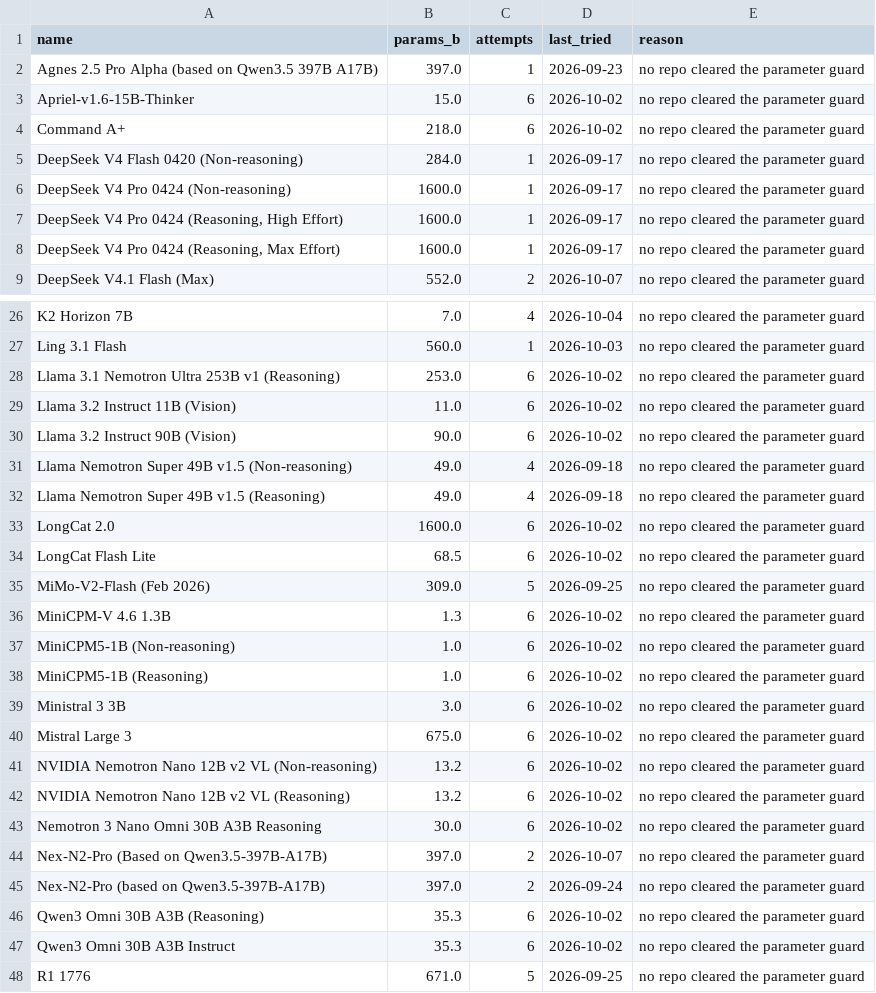
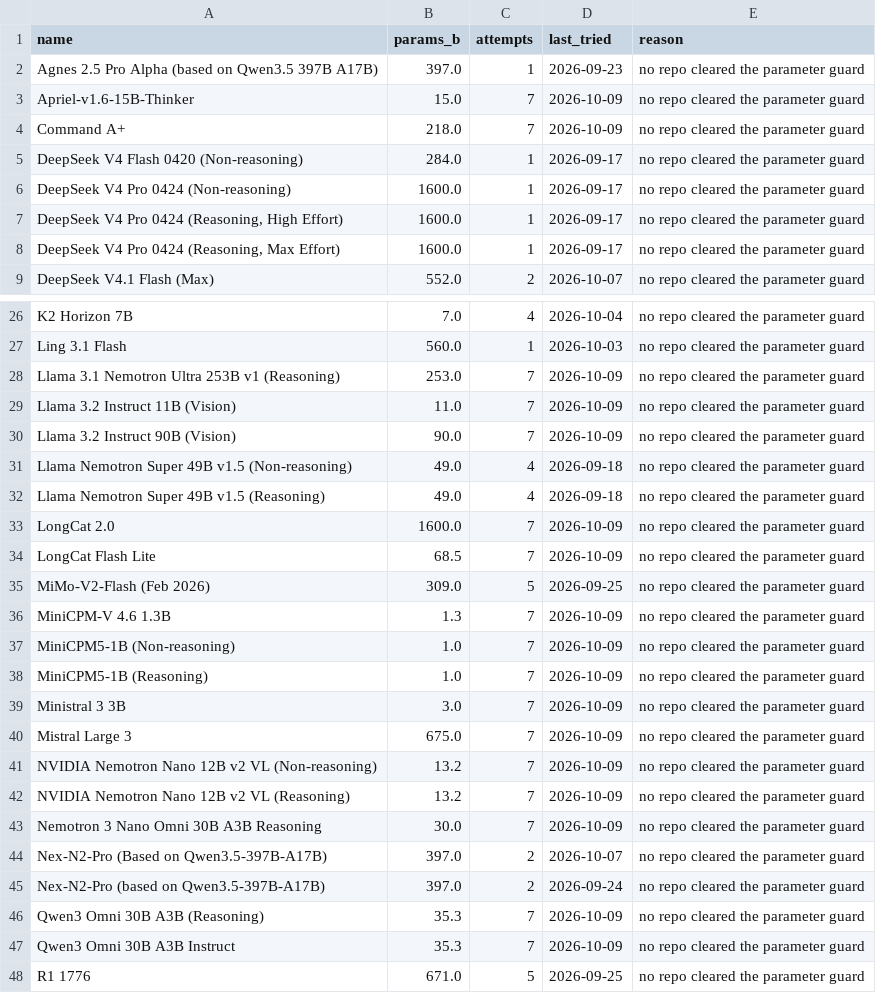
Before and after one commit to Avo-Sarkissian/AI-Frontier-Database, a CSV file: data/raw/aa_local_arch_unresolved.csv, drawn as a sheet; only a part is shown, gaps mark what is left out; the diff covers the shown part only.

```diff
--- a/data/raw/aa_local_arch_unresolved.csv
+++ b/data/raw/aa_local_arch_unresolved.csv
@@ -2,4 +2,4 @@ name,params_b,attempts,last_tried,reason
 Agnes 2.5 Pro Alpha (based on Qwen3.5 397B A17B),397.0,1,2026-09-23,no repo cleared the parameter guard
-Apriel-v1.6-15B-Thinker,15.0,6,2026-10-02,no repo cleared the parameter guard
-Command A+,218.0,6,2026-10-02,no repo cleared the parameter guard
+Apriel-v1.6-15B-Thinker,15.0,7,2026-10-09,no repo cleared the parameter guard
+Command A+,218.0,7,2026-10-09,no repo cleared the parameter guard
 DeepSeek V4 Flash 0420 (Non-reasoning),284.0,1,2026-09-17,no repo cleared the parameter guard
@@ -27,22 +27,22 @@ K2 Horizon 7B,7.0,4,2026-10-04,no repo cleared the parameter guard
 Ling 3.1 Flash,560.0,1,2026-10-03,no repo cleared the parameter guard
-Llama 3.1 Nemotron Ultra 253B v1 (Reasoning),253.0,6,2026-10-02,no repo cleared the parameter guard
-Llama 3.2 Instruct 11B (Vision),11.0,6,2026-10-02,no repo cleared the parameter guard
-Llama 3.2 Instruct 90B (Vision),90.0,6,2026-10-02,no repo cleared the parameter guard
+Llama 3.1 Nemotron Ultra 253B v1 (Reasoning),253.0,7,2026-10-09,no repo cleared the parameter guard
+Llama 3.2 Instruct 11B (Vision),11.0,7,2026-10-09,no repo cleared the parameter guard
+Llama 3.2 Instruct 90B (Vision),90.0,7,2026-10-09,no repo cleared the parameter guard
 Llama Nemotron Super 49B v1.5 (Non-reasoning),49.0,4,2026-09-18,no repo cleared the parameter guard
 Llama Nemotron Super 49B v1.5 (Reasoning),49.0,4,2026-09-18,no repo cleared the parameter guard
-LongCat 2.0,1600.0,6,2026-10-02,no repo cleared the parameter guard
-LongCat Flash Lite,68.5,6,2026-10-02,no repo cleared the parameter guard
+LongCat 2.0,1600.0,7,2026-10-09,no repo cleared the parameter guard
+LongCat Flash Lite,68.5,7,2026-10-09,no repo cleared the parameter guard
 MiMo-V2-Flash (Feb 2026),309.0,5,2026-09-25,no repo cleared the parameter guard
-MiniCPM-V 4.6 1.3B,1.3,6,2026-10-02,no repo cleared the parameter guard
-MiniCPM5-1B (Non-reasoning),1.0,6,2026-10-02,no repo cleared the parameter guard
-MiniCPM5-1B (Reasoning),1.0,6,2026-10-02,no repo cleared the parameter guard
-Ministral 3 3B,3.0,6,2026-10-02,no repo cleared the parameter guard
-Mistral Large 3,675.0,6,2026-10-02,no repo cleared the parameter guard
-NVIDIA Nemotron Nano 12B v2 VL (Non-reasoning),13.2,6,2026-10-02,no repo cleared the parameter guard
-NVIDIA Nemotron Nano 12B v2 VL (Reasoning),13.2,6,2026-10-02,no repo cleared the parameter guard
-Nemotron 3 Nano Omni 30B A3B Reasoning,30.0,6,2026-10-02,no repo cleared the parameter guard
+MiniCPM-V 4.6 1.3B,1.3,7,2026-10-09,no repo cleared the parameter guard
+MiniCPM5-1B (Non-reasoning),1.0,7,2026-10-09,no repo cleared the parameter guard
+MiniCPM5-1B (Reasoning),1.0,7,2026-10-09,no repo cleared the parameter guard
+Ministral 3 3B,3.0,7,2026-10-09,no repo cleared the parameter guard
+Mistral Large 3,675.0,7,2026-10-09,no repo cleared the parameter guard
+NVIDIA Nemotron Nano 12B v2 VL (Non-reasoning),13.2,7,2026-10-09,no repo cleared the parameter guard
+NVIDIA Nemotron Nano 12B v2 VL (Reasoning),13.2,7,2026-10-09,no repo cleared the parameter guard
+Nemotron 3 Nano Omni 30B A3B Reasoning,30.0,7,2026-10-09,no repo cleared the parameter guard
 Nex-N2-Pro (Based on Qwen3.5-397B-A17B),397.0,2,2026-10-07,no repo cleared the parameter guard
 Nex-N2-Pro (based on Qwen3.5-397B-A17B),397.0,2,2026-09-24,no repo cleared the parameter guard
-Qwen3 Omni 30B A3B (Reasoning),35.3,6,2026-10-02,no repo cleared the parameter guard
-Qwen3 Omni 30B A3B Instruct,35.3,6,2026-10-02,no repo cleared the parameter guard
+Qwen3 Omni 30B A3B (Reasoning),35.3,7,2026-10-09,no repo cleared the parameter guard
+Qwen3 Omni 30B A3B Instruct,35.3,7,2026-10-09,no repo cleared the parameter guard
 R1 1776,671.0,5,2026-09-25,no repo cleared the parameter guard
```
Also changed, not shown: 8 edited cells elsewhere in this file, data/raw/aa_video_models.csv, 7 other files.
